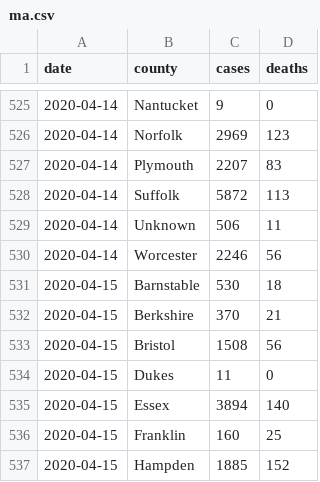
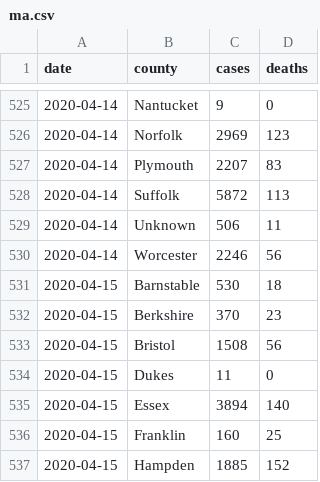
Before and after one commit to russellsamora/covid-ma, a CSV file: src/data/ma.csv, drawn as a sheet; only a part is shown, gaps mark what is left out.

```diff
--- a/src/data/ma.csv
+++ b/src/data/ma.csv
@@ -531,3 +531,3 @@ date,county,cases,deaths
 2020-04-15,Barnstable,530,18
-2020-04-15,Berkshire,370,21
+2020-04-15,Berkshire,370,23
 2020-04-15,Bristol,1508,56
```
Also changed, not shown: 3 other files.
